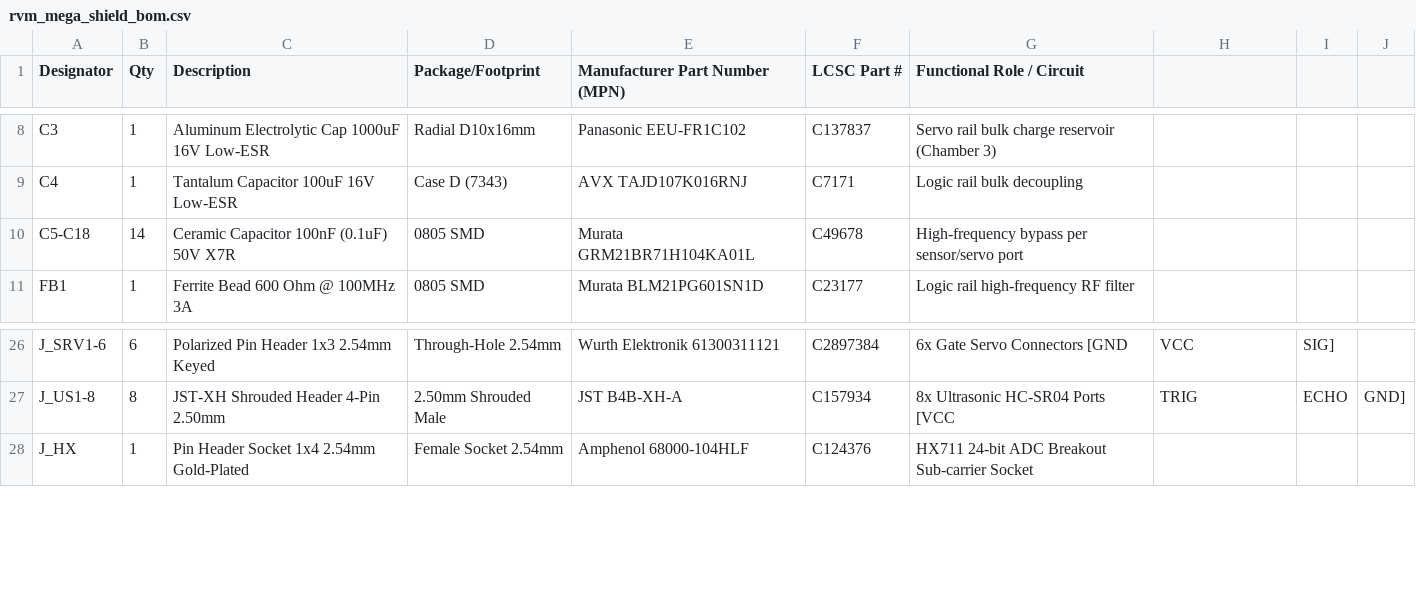
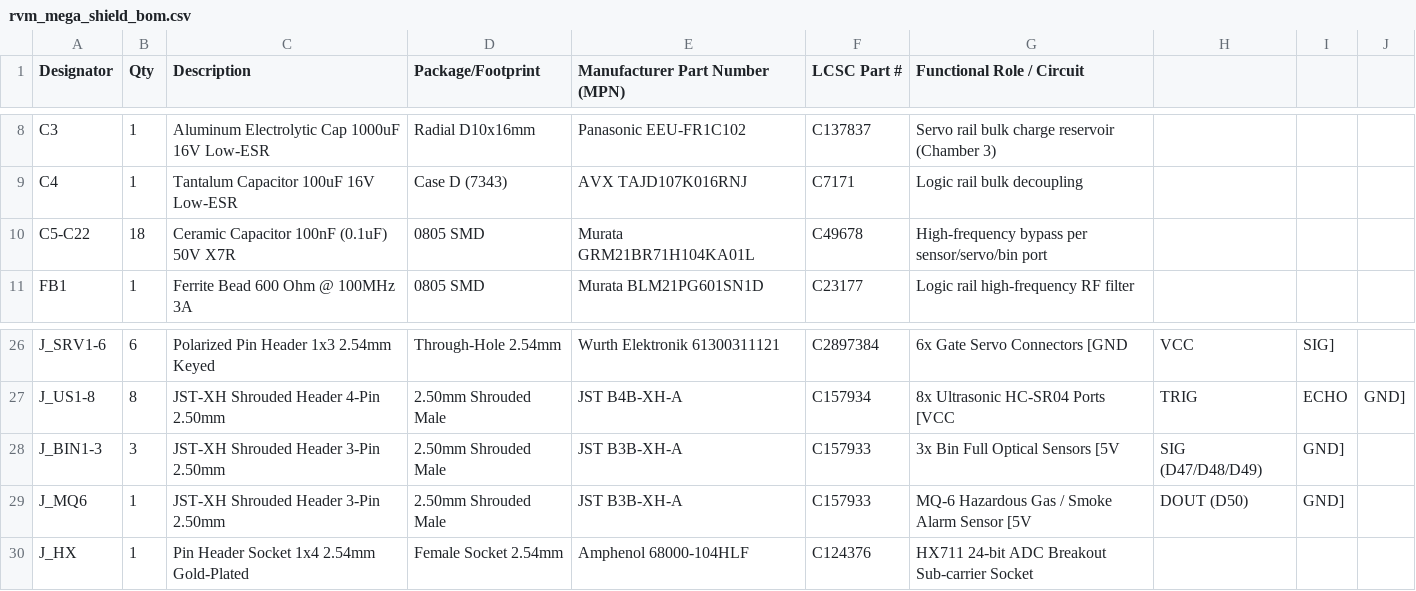
Before and after one commit to onenet786/RVM-dash, a CSV file: docs/user_manuals/rvm_mega_shield_bom.csv, drawn as a sheet; only a part is shown, gaps mark what is left out.

Commit message:
feat(pcb): recreate Arduino Mega Shield PCB REV 8.0 matching updated RVM_Arduino.ino with 3x bin full optical sensors and MQ-6 gas sensor

```diff
--- a/docs/user_manuals/rvm_mega_shield_bom.csv
+++ b/docs/user_manuals/rvm_mega_shield_bom.csv
@@ -9,3 +9,3 @@ C3,1,Aluminum Electrolytic Cap 1000uF 16V Low-ESR,Radial D10x16mm,Panasonic EEU-
 C4,1,Tantalum Capacitor 100uF 16V Low-ESR,Case D (7343),AVX TAJD107K016RNJ,C7171,Logic rail bulk decoupling
-C5-C18,14,Ceramic Capacitor 100nF (0.1uF) 50V X7R,0805 SMD,Murata GRM21BR71H104KA01L,C49678,High-frequency bypass per sensor/servo port
+C5-C22,18,Ceramic Capacitor 100nF (0.1uF) 50V X7R,0805 SMD,Murata GRM21BR71H104KA01L,C49678,High-frequency bypass per sensor/servo/bin port
 FB1,1,Ferrite Bead 600 Ohm @ 100MHz 3A,0805 SMD,Murata BLM21PG601SN1D,C23177,Logic rail high-frequency RF filter
@@ -27,2 +27,4 @@ J_SRV1-6,6,Polarized Pin Header 1x3 2.54mm Keyed,Through-Hole 2.54mm,Wurth Elekt
 J_US1-8,8,JST-XH Shrouded Header 4-Pin 2.50mm,2.50mm Shrouded Male,JST B4B-XH-A,C157934,8x Ultrasonic HC-SR04 Ports [VCC, TRIG, ECHO, GND]
+J_BIN1-3,3,JST-XH Shrouded Header 3-Pin 2.50mm,2.50mm Shrouded Male,JST B3B-XH-A,C157933,3x Bin Full Optical Sensors [5V, SIG (D47/D48/D49), GND]
+J_MQ6,1,JST-XH Shrouded Header 3-Pin 2.50mm,2.50mm Shrouded Male,JST B3B-XH-A,C157933,MQ-6 Hazardous Gas / Smoke Alarm Sensor [5V, DOUT (D50), GND]
 J_HX,1,Pin Header Socket 1x4 2.54mm Gold-Plated,Female Socket 2.54mm,Amphenol 68000-104HLF,C124376,HX711 24-bit ADC Breakout Sub-carrier Socket
```
Also changed, not shown: 18 other files.
